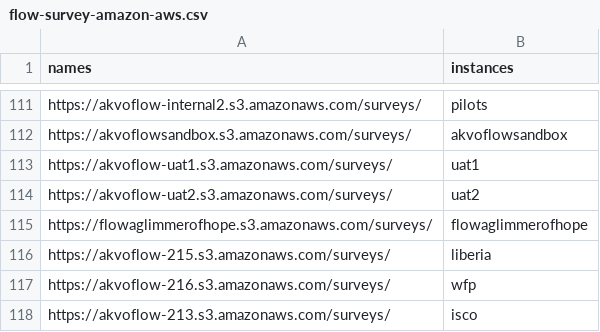
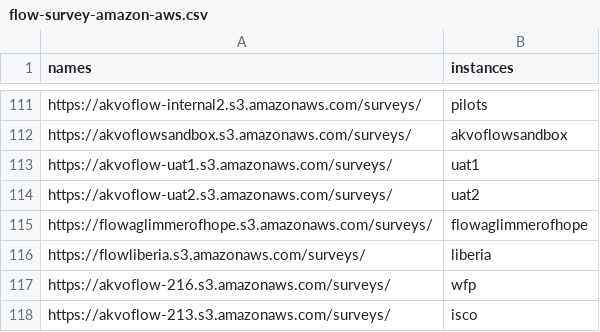
Before and after one commit to akvo/akvo-tech-consultancy, a CSV file: sites/akvo-flow-web-api/data/flow-survey-amazon-aws.csv, drawn as a sheet; only a part is shown, gaps mark what is left out.

Commit message:
Update flow-survey-amazon-aws.csv
fix flowliberia s3 bucket url

```diff
--- a/sites/akvo-flow-web-api/data/flow-survey-amazon-aws.csv
+++ b/sites/akvo-flow-web-api/data/flow-survey-amazon-aws.csv
@@ -115,3 +115,3 @@ https://akvoflow-uat2.s3.amazonaws.com/surveys/,uat2
 https://flowaglimmerofhope.s3.amazonaws.com/surveys/,flowaglimmerofhope
-https://akvoflow-215.s3.amazonaws.com/surveys/,liberia
+https://flowliberia.s3.amazonaws.com/surveys/,liberia
 https://akvoflow-216.s3.amazonaws.com/surveys/,wfp
```
